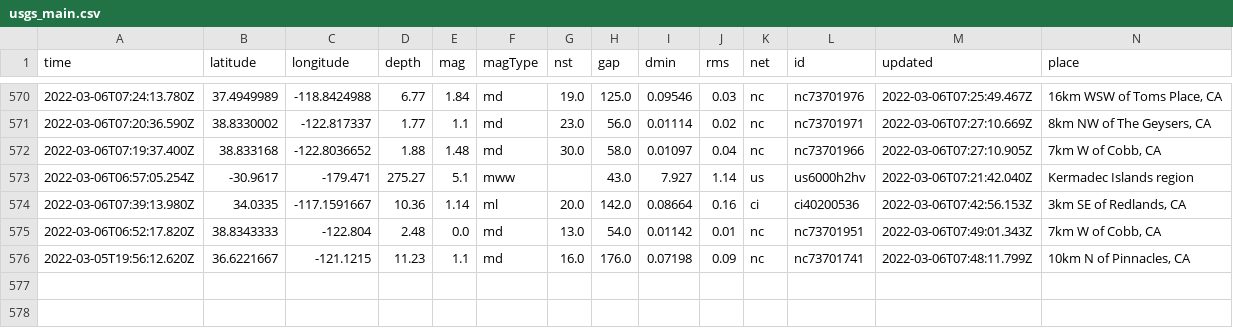
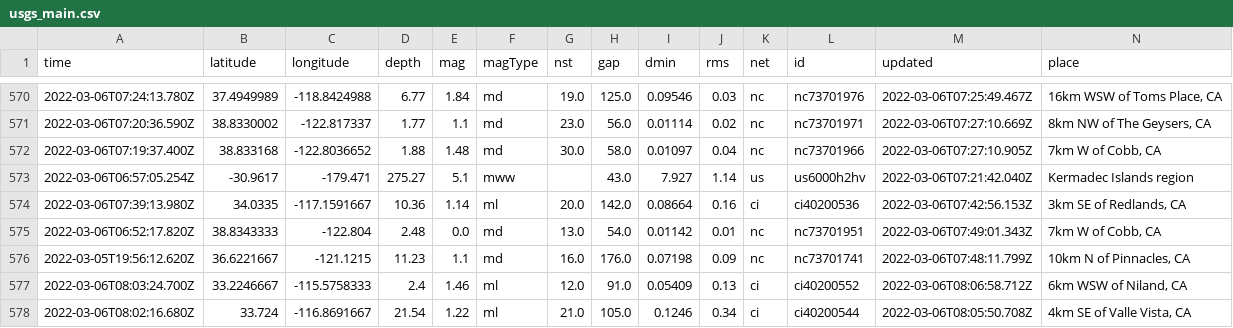
Before and after one commit to jakeneenan/nicar22-github-actions, a CSV file: usgs_main.csv, drawn as a sheet; only a part is shown, gaps mark what is left out; rows hold the shown columns only; the diff names each change by its address in the sheet, - before the commit and + after, or states it on an @@ line.

```diff
--- a/usgs_main.csv
+++ b/usgs_main.csv
+row 577: 2022-03-06T08:03:24.700Z | 33.2246667 | -115.5758333 | 2.4 | 1.46 | ml | 12.0 | 91.0 | 0.05409 | 0.13 | ci | ci40200552 | 2022-03-06T08:06:58.712Z | 6km WSW of Niland, CA
+row 578: 2022-03-06T08:02:16.680Z | 33.724 | -116.8691667 | 21.54 | 1.22 | ml | 21.0 | 105.0 | 0.1246 | 0.34 | ci | ci40200544 | 2022-03-06T08:05:50.708Z | 4km SE of Valle Vista, CA
```
